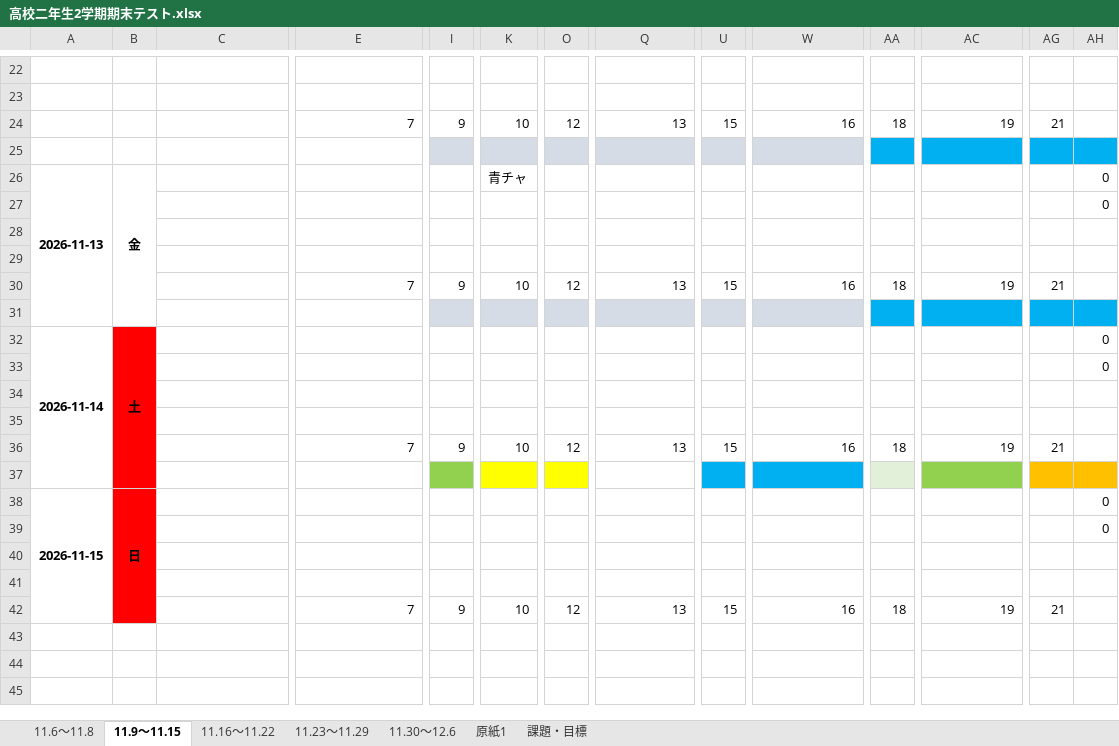
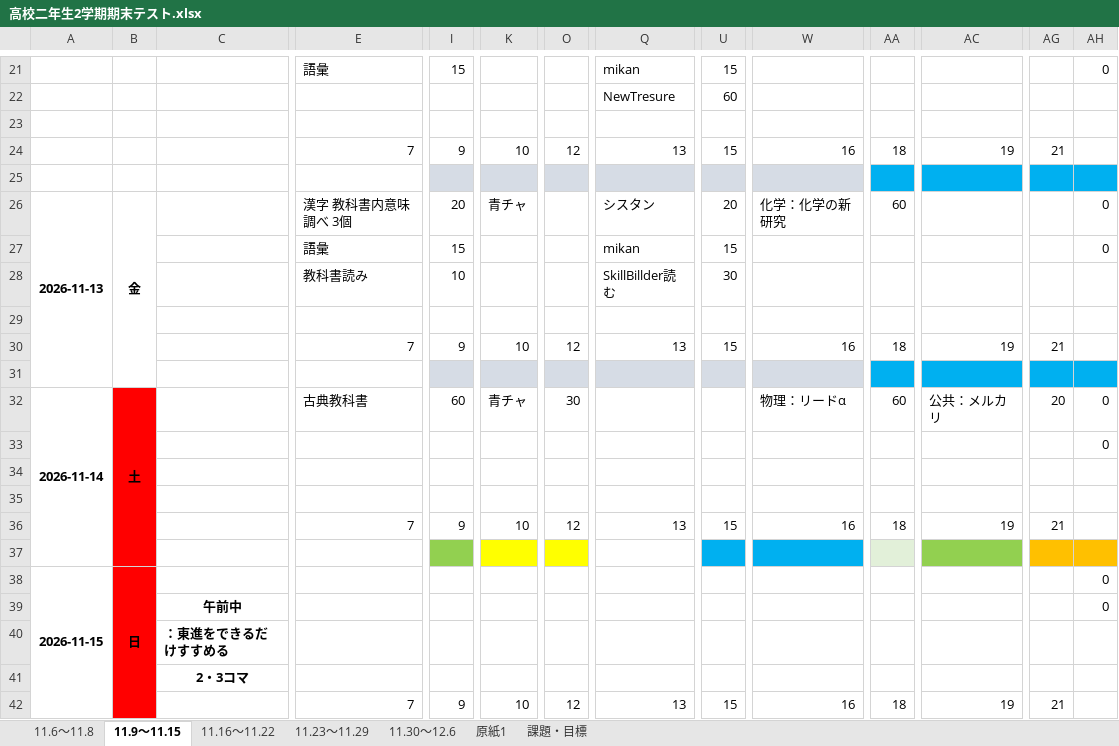
Before and after one commit to TikuwaPie/StudySchedule, an Excel workbook: 高校二年生2学期期末テスト.xlsx, sheet 11.9～11.15, drawn as a sheet; only a part is shown, gaps mark what is left out; values as stored, in another font and other column widths than the file's, no borders; removed rows and columns are numbered as before the commit, all else as after; rows hold the shown columns only; the diff covers the shown part only; the diff names each change by its address in the sheet, - before the commit and + after, or states it on an @@ line.

```diff
--- a/高校二年生2学期期末テスト.xlsx (sheet 11.9～11.15)
+++ b/高校二年生2学期期末テスト.xlsx (sheet 11.9～11.15)
-row 21: (empty)
+row 21:  |  |  | 語彙 | 15 |  |  | mikan | 15 |  |  |  |  | 0
+row 22:  |  |  |  |  |  |  | NewTresure | 60
-E26: (empty)
+E26: 漢字 教科書内意味調べ 3個
-I26: (empty)
+I26: 20
-Q26: (empty)
+Q26: シスタン
-U26: (empty)
+U26: 20
-W26: (empty)
+W26: 化学：化学の新研究
-AA26: (empty)
+AA26: 60
-row 27:  |  |  |  |  |  |  |  |  |  |  |  |  | 0
-row 27: (empty)
+row 27:  |  |  | 語彙 | 15 |  |  | mikan | 15 |  |  |  |  | 0
+row 28:  |  |  | 教科書読み | 10 |  |  | SkillBillder読む | 30
-E32: (empty)
+E32: 古典教科書
-I32: (empty)
+I32: 60
-K32: (empty)
+K32: 青チャ
-O32: (empty)
+O32: 30
-W32: (empty)
+W32: 物理：リードα
-AA32: (empty)
+AA32: 60
-AC32: (empty)
+AC32: 公共：メルカリ
-AG32: (empty)
+AG32: 20
-C39: (empty)
+C39: 午前中
-C40: (empty)
+C40: ：東進をできるだけすすめる
-C41: (empty)
+C41: 2・3コマ
```
Also changed, not shown: 2 added rows, 3 removed rows, 25 edited cells and cell formats elsewhere in this sheet, sheet 11.16～11.22, sheet 11.6～11.8, formulas that keep their value.
